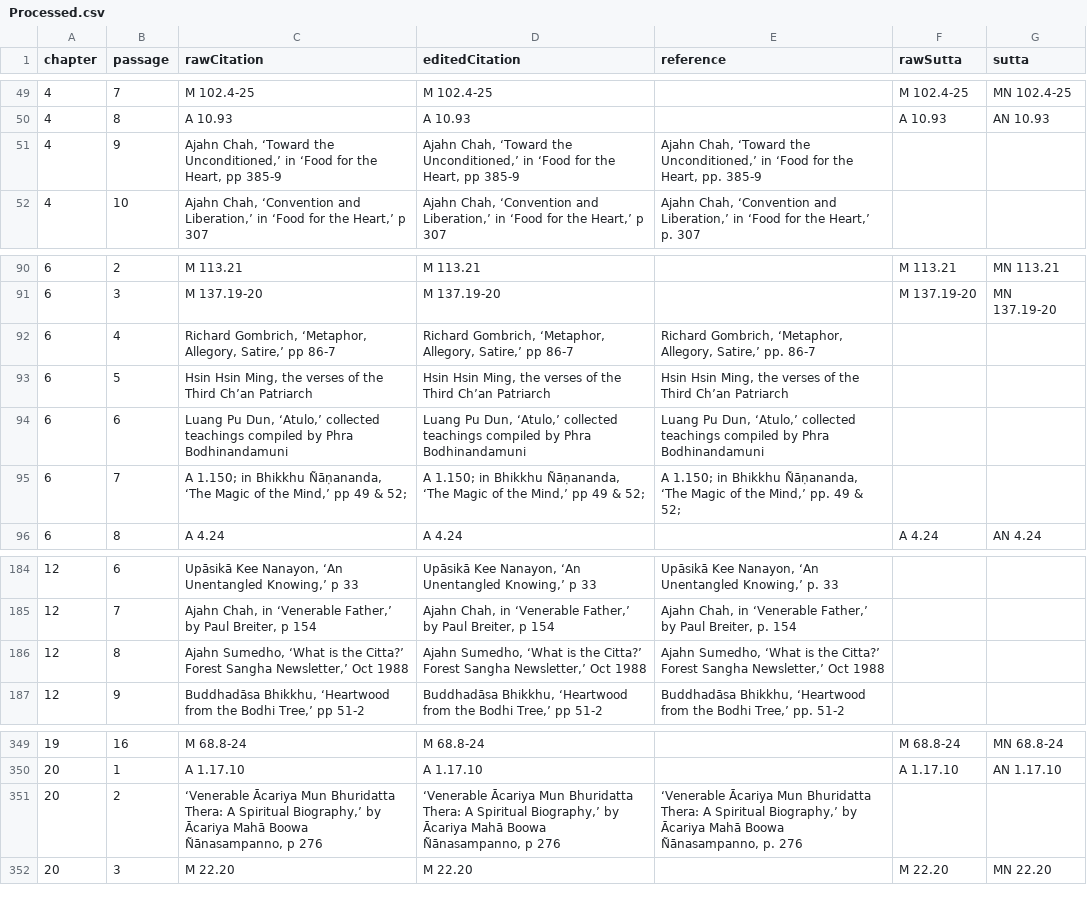
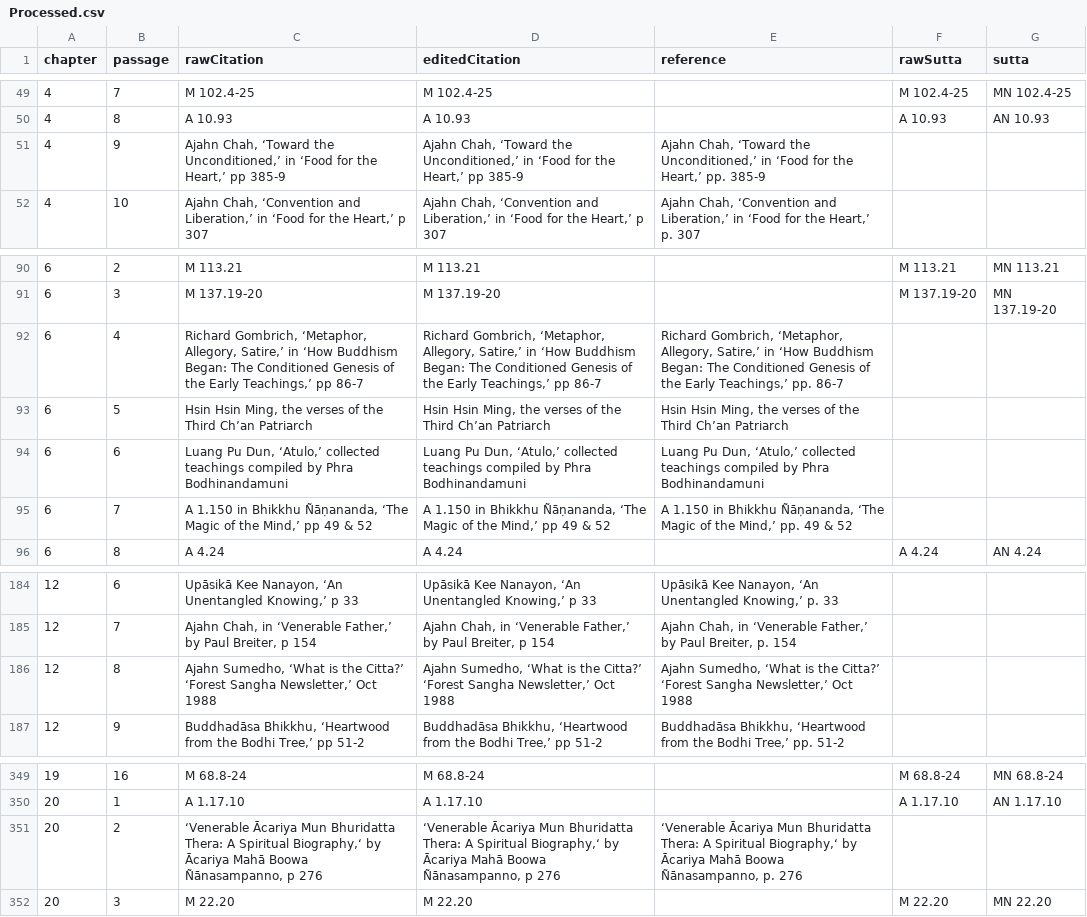
Before and after one commit to Kaccana-Bhikkhu/qs-archive, a CSV file: audio/sessionsNoUpload/WR2025/Processed.csv, drawn as a sheet; only a part is shown, gaps mark what is left out.

Commit message:
Italicize book references in WR2025

```diff
--- a/audio/sessionsNoUpload/WR2025/Processed.csv
+++ b/audio/sessionsNoUpload/WR2025/Processed.csv
@@ -50,3 +50,3 @@ chapter,passage,rawCitation,editedCitation,reference,rawSutta,sutta
 4,8,A 10.93,A 10.93,,A 10.93,AN 10.93
-4,9,"Ajahn Chah, ‘Toward the Unconditioned,’ in ‘Food for the Heart, pp 385-9","Ajahn Chah, ‘Toward the Unconditioned,’ in ‘Food for the Heart, pp 385-9","Ajahn Chah, ‘Toward the Unconditioned,’ in ‘Food for the Heart, pp. 385-9",,
+4,9,"Ajahn Chah, ‘Toward the Unconditioned,’ in ‘Food for the Heart,’ pp 385-9","Ajahn Chah, ‘Toward the Unconditioned,’ in ‘Food for the Heart,’ pp 385-9","Ajahn Chah, ‘Toward the Unconditioned,’ in ‘Food for the Heart,’ pp. 385-9",,
 4,10,"Ajahn Chah, ‘Convention and Liberation,’ in ‘Food for the Heart,’ p 307","Ajahn Chah, ‘Convention and Liberation,’ in ‘Food for the Heart,’ p 307","Ajahn Chah, ‘Convention and Liberation,’ in ‘Food for the Heart,’ p. 307",,
@@ -91,6 +91,6 @@ chapter,passage,rawCitation,editedCitation,reference,rawSutta,sutta
 6,3,M 137.19-20,M 137.19-20,,M 137.19-20,MN 137.19-20
-6,4,"Richard Gombrich, ‘Metaphor, Allegory, Satire,’ pp 86-7","Richard Gombrich, ‘Metaphor, Allegory, Satire,’ pp 86-7","Richard Gombrich, ‘Metaphor, Allegory, Satire,’ pp. 86-7",,
+6,4,"Richard Gombrich, ‘Metaphor, Allegory, Satire,’ in ‘How Buddhism Began: The Conditioned Genesis of the Early Teachings,’ pp 86-7","Richard Gombrich, ‘Metaphor, Allegory, Satire,’ in ‘How Buddhism Began: The Conditioned Genesis of the Early Teachings,’ pp 86-7","Richard Gombrich, ‘Metaphor, Allegory, Satire,’ in ‘How Buddhism Began: The Conditioned Genesis of the Early Teachings,’ pp. 86-7",,
 6,5,"Hsin Hsin Ming, the verses of the Third Ch’an Patriarch","Hsin Hsin Ming, the verses of the Third Ch’an Patriarch","Hsin Hsin Ming, the verses of the Third Ch’an Patriarch",,
 6,6,"Luang Pu Dun, ‘Atulo,’ collected teachings compiled by Phra Bodhinandamuni","Luang Pu Dun, ‘Atulo,’ collected teachings compiled by Phra Bodhinandamuni","Luang Pu Dun, ‘Atulo,’ collected teachings compiled by Phra Bodhinandamuni",,
-6,7,"A 1.150; in Bhikkhu Ñāṇananda, ‘The Magic of the Mind,’ pp 49 & 52;","A 1.150; in Bhikkhu Ñāṇananda, ‘The Magic of the Mind,’ pp 49 & 52;","A 1.150; in Bhikkhu Ñāṇananda, ‘The Magic of the Mind,’ pp. 49 & 52;",,
+6,7,"A 1.150 in Bhikkhu Ñāṇananda, ‘The Magic of the Mind,’ pp 49 & 52","A 1.150 in Bhikkhu Ñāṇananda, ‘The Magic of the Mind,’ pp 49 & 52","A 1.150 in Bhikkhu Ñāṇananda, ‘The Magic of the Mind,’ pp. 49 & 52",,
 6,8,A 4.24,A 4.24,,A 4.24,AN 4.24
@@ -185,3 +185,3 @@ chapter,passage,rawCitation,editedCitation,reference,rawSutta,sutta
 12,7,"Ajahn Chah, in ‘Venerable Father,’ by Paul Breiter, p 154","Ajahn Chah, in ‘Venerable Father,’ by Paul Breiter, p 154","Ajahn Chah, in ‘Venerable Father,’ by Paul Breiter, p. 154",,
-12,8,"Ajahn Sumedho, ‘What is the Citta?’ Forest Sangha Newsletter,’ Oct 1988","Ajahn Sumedho, ‘What is the Citta?’ Forest Sangha Newsletter,’ Oct 1988","Ajahn Sumedho, ‘What is the Citta?’ Forest Sangha Newsletter,’ Oct 1988",,
+12,8,"Ajahn Sumedho, ‘What is the Citta?’ ‘Forest Sangha Newsletter,’ Oct 1988","Ajahn Sumedho, ‘What is the Citta?’ ‘Forest Sangha Newsletter,’ Oct 1988","Ajahn Sumedho, ‘What is the Citta?’ ‘Forest Sangha Newsletter,’ Oct 1988",,
 12,9,"Buddhadāsa Bhikkhu, ‘Heartwood from the Bodhi Tree,’ pp 51-2","Buddhadāsa Bhikkhu, ‘Heartwood from the Bodhi Tree,’ pp 51-2","Buddhadāsa Bhikkhu, ‘Heartwood from the Bodhi Tree,’ pp. 51-2",,
@@ -350,3 +350,3 @@ chapter,passage,rawCitation,editedCitation,reference,rawSutta,sutta
 20,1,A 1.17.10,A 1.17.10,,A 1.17.10,AN 1.17.10
-20,2,"‘Venerable Ācariya Mun Bhuridatta Thera: A Spiritual Biography,’ by Ācariya Mahā Boowa Ñānasampanno, p 276","‘Venerable Ācariya Mun Bhuridatta Thera: A Spiritual Biography,’ by Ācariya Mahā Boowa Ñānasampanno, p 276","‘Venerable Ācariya Mun Bhuridatta Thera: A Spiritual Biography,’ by Ācariya Mahā Boowa Ñānasampanno, p. 276",,
+20,2,"‘Venerable Ācariya Mun Bhuridatta Thera: A Spiritual Biography,‘ by Ācariya Mahā Boowa Ñānasampanno, p 276","‘Venerable Ācariya Mun Bhuridatta Thera: A Spiritual Biography,‘ by Ācariya Mahā Boowa Ñānasampanno, p 276","‘Venerable Ācariya Mun Bhuridatta Thera: A Spiritual Biography,‘ by Ācariya Mahā Boowa Ñānasampanno, p. 276",,
 20,3,M 22.20,M 22.20,,M 22.20,MN 22.20
```
Also changed, not shown: audio/sessionsNoUpload/WR2025/excerpts.csv, csv/Summary.csv, 21 other files.
